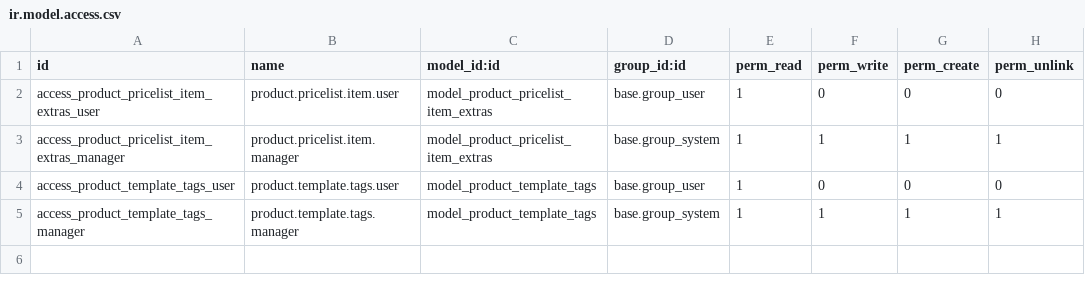
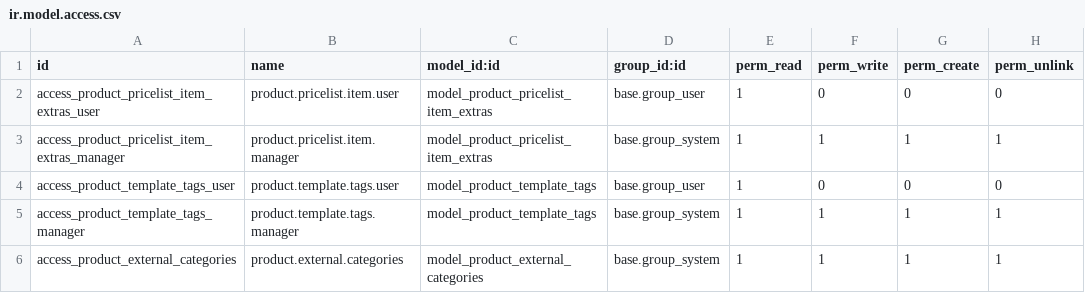
Before and after one commit to TheMagnetGroup/tmg-odoo, a CSV file: tmg_product/security/ir.model.access.csv, drawn as a sheet.

```diff
--- a/tmg_product/security/ir.model.access.csv
+++ b/tmg_product/security/ir.model.access.csv
@@ -5 +5,2 @@ access_product_template_tags_user,product.template.tags.user,model_product_templ
 access_product_template_tags_manager,product.template.tags.manager,model_product_template_tags,base.group_system,1,1,1,1
+access_product_external_categories,product.external.categories,model_product_external_categories,base.group_system,1,1,1,1
```
Also changed, not shown: 4 other files.
